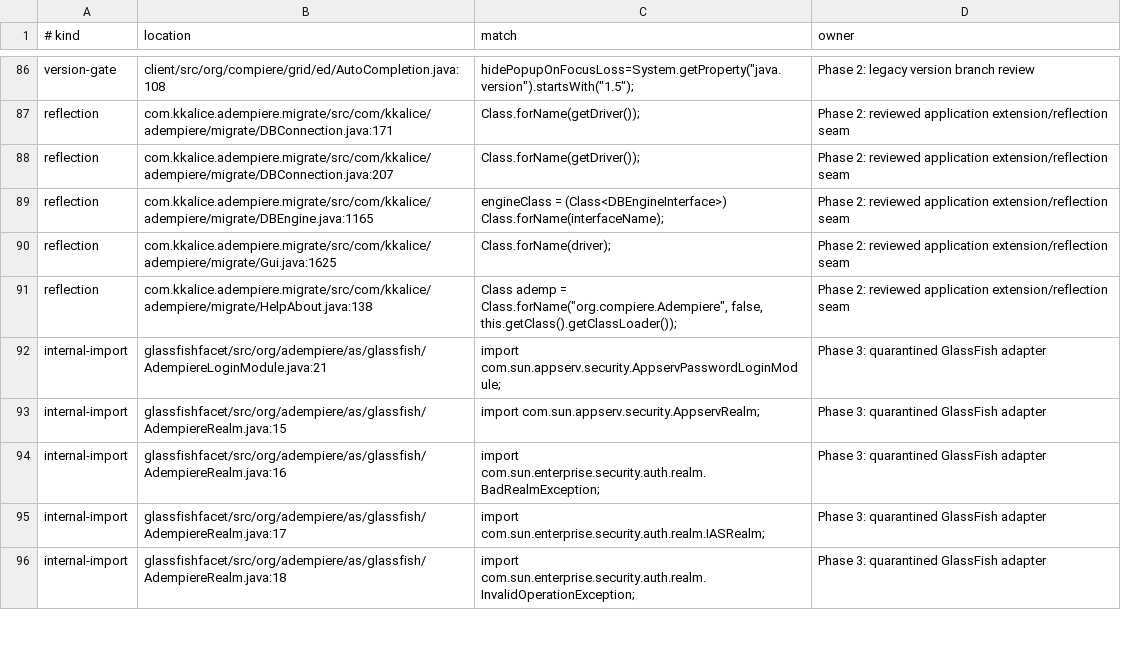
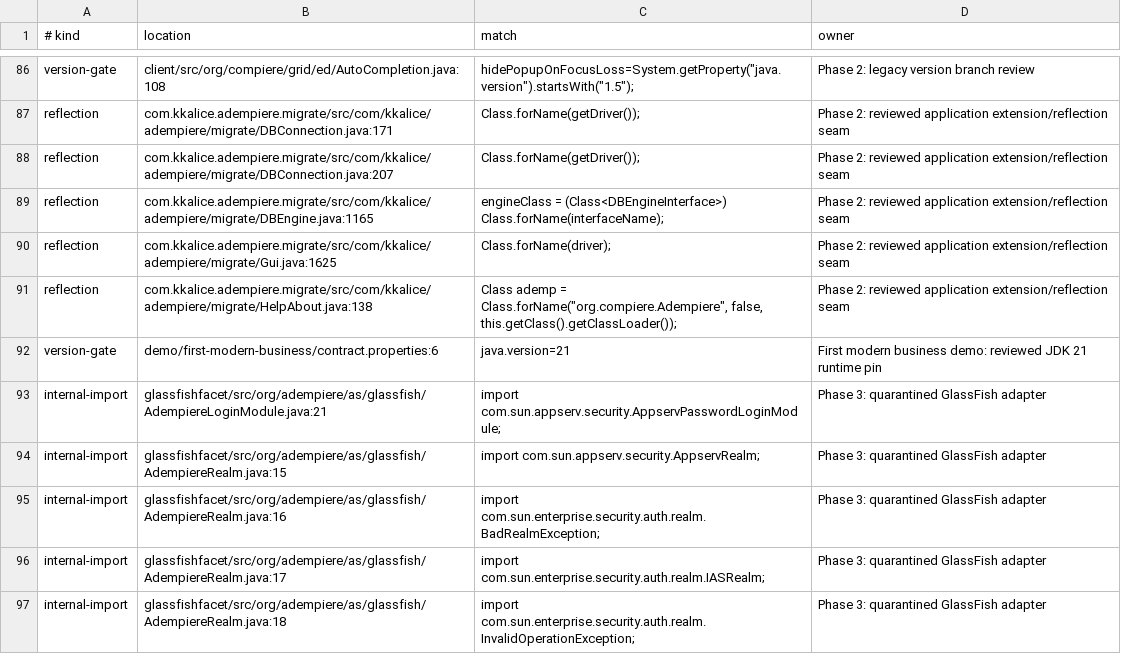
Before and after one commit to samqbush/adempiere2, a TSV file: gradle/phase2/jdk-internals.tsv, drawn as a sheet; only a part is shown, gaps mark what is left out.

```diff
--- a/gradle/phase2/jdk-internals.tsv
+++ b/gradle/phase2/jdk-internals.tsv
@@ -91,2 +91,3 @@ reflection	com.kkalice.adempiere.migrate/src/com/kkalice/adempiere/migrate/Gui.j
 reflection	com.kkalice.adempiere.migrate/src/com/kkalice/adempiere/migrate/HelpAbout.java:138	Class ademp = Class.forName("org.compiere.Adempiere", false, this.getClass().getClassLoader());	Phase 2: reviewed application extension/reflection seam
+version-gate	demo/first-modern-business/contract.properties:6	java.version=21	First modern business demo: reviewed JDK 21 runtime pin
 internal-import	glassfishfacet/src/org/adempiere/as/glassfish/AdempiereLoginModule.java:21	import com.sun.appserv.security.AppservPasswordLoginModule; 	Phase 3: quarantined GlassFish adapter
```
Also changed, not shown: 1 other file.
